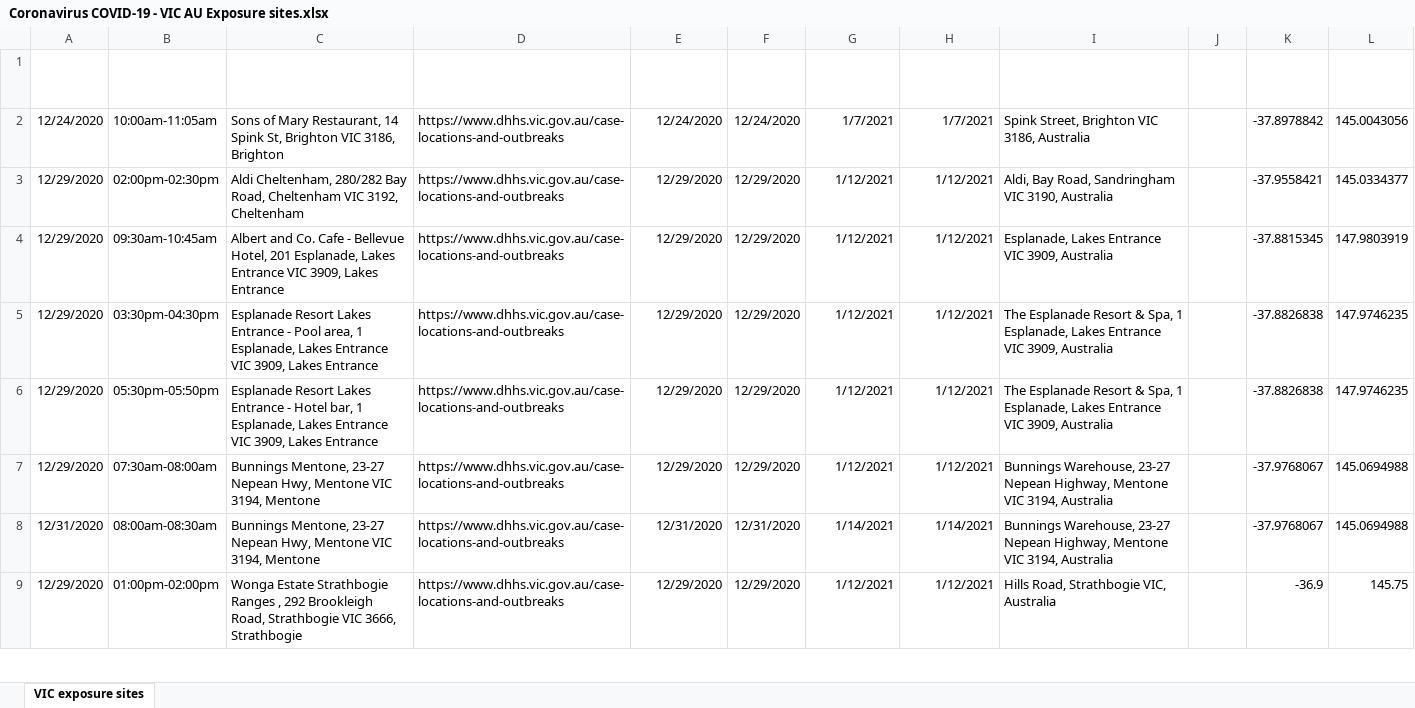
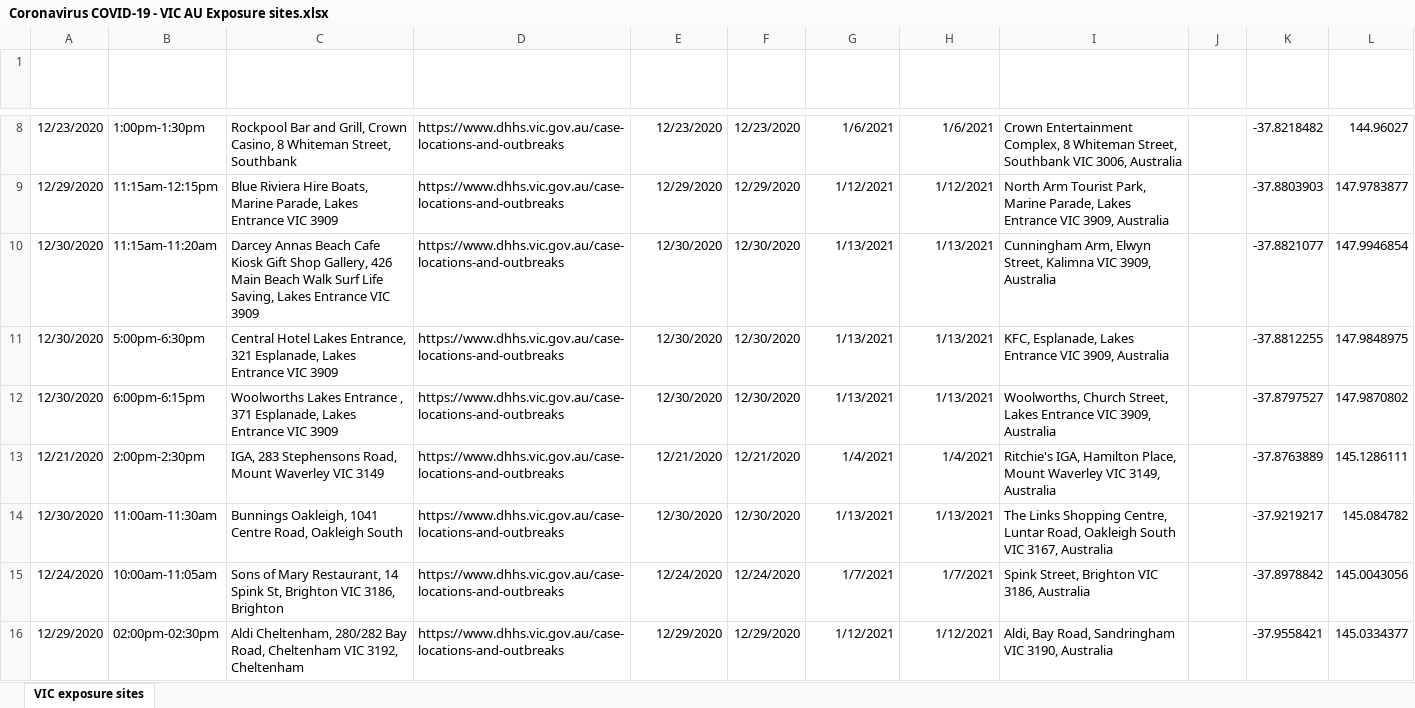
Before and after one commit to Mike-Honey/covid-19-vic-au, an Excel workbook: Coronavirus COVID-19 - VIC AU Exposure sites.xlsx, sheet VIC exposure sites, drawn as a sheet; only a part is shown, gaps mark what is left out; the shorter side is filled out with more unchanged rows; values as stored, in another font and other column widths than the file's, no borders; table styles not drawn; the diff covers the shown part only; the diff names each change by its address in the sheet, - before the commit and + after, or states it on an @@ line.

```diff
--- a/Coronavirus COVID-19 - VIC AU Exposure sites.xlsx (sheet VIC exposure sites)
+++ b/Coronavirus COVID-19 - VIC AU Exposure sites.xlsx (sheet VIC exposure sites)
+row 8: 12/23/2020 | 1:00pm-1:30pm | Rockpool Bar and Grill, Crown Casino, 8 Whiteman Street, Southbank | https://www.dhhs.vic.gov.au/case-locations-and-outbreaks | 12/23/2020 | 12/23/2020 | 1/6/2021 | 1/6/2021 | Crown Entertainment Complex, 8 Whiteman Street, Southbank VIC 3006, Australia |  | -37.8218482 | 144.96027
+row 9: 12/29/2020 | 11:15am-12:15pm | Blue Riviera Hire Boats, Marine Parade, Lakes Entrance VIC 3909 | https://www.dhhs.vic.gov.au/case-locations-and-outbreaks | 12/29/2020 | 12/29/2020 | 1/12/2021 | 1/12/2021 | North Arm Tourist Park, Marine Parade, Lakes Entrance VIC 3909, Australia |  | -37.8803903 | 147.9783877
+row 10: 12/30/2020 | 11:15am-11:20am | Darcey Annas Beach Cafe Kiosk Gift Shop Gallery, 426 Main Beach Walk Surf Life Saving, Lakes Entrance VIC 3909 | https://www.dhhs.vic.gov.au/case-locations-and-outbreaks | 12/30/2020 | 12/30/2020 | 1/13/2021 | 1/13/2021 | Cunningham Arm, Elwyn Street, Kalimna VIC 3909, Australia |  | -37.8821077 | 147.9946854
+row 11: 12/30/2020 | 5:00pm-6:30pm | Central Hotel Lakes Entrance, 321 Esplanade, Lakes Entrance VIC 3909 | https://www.dhhs.vic.gov.au/case-locations-and-outbreaks | 12/30/2020 | 12/30/2020 | 1/13/2021 | 1/13/2021 | KFC, Esplanade, Lakes Entrance VIC 3909, Australia |  | -37.8812255 | 147.9848975
+row 12: 12/30/2020 | 6:00pm-6:15pm | Woolworths Lakes Entrance , 371 Esplanade, Lakes Entrance VIC 3909 | https://www.dhhs.vic.gov.au/case-locations-and-outbreaks | 12/30/2020 | 12/30/2020 | 1/13/2021 | 1/13/2021 | Woolworths, Church Street, Lakes Entrance VIC 3909, Australia |  | -37.8797527 | 147.9870802
+row 13: 12/21/2020 | 2:00pm-2:30pm | IGA, 283 Stephensons Road, Mount Waverley VIC 3149 | https://www.dhhs.vic.gov.au/case-locations-and-outbreaks | 12/21/2020 | 12/21/2020 | 1/4/2021 | 1/4/2021 | Ritchie's IGA, Hamilton Place, Mount Waverley VIC 3149, Australia |  | -37.8763889 | 145.1286111
+row 14: 12/30/2020 | 11:00am-11:30am | Bunnings Oakleigh, 1041 Centre Road, Oakleigh South | https://www.dhhs.vic.gov.au/case-locations-and-outbreaks | 12/30/2020 | 12/30/2020 | 1/13/2021 | 1/13/2021 | The Links Shopping Centre, Luntar Road, Oakleigh South VIC 3167, Australia |  | -37.9219217 | 145.084782
```
Also changed, not shown: 6 added rows and 6 edited cells elsewhere in this sheet, Coronavirus COVID-19 - VIC AU Exposure sites LGA.xlsx, case-locations-and-outbreaks_case-alerts--public-exposure-sites_0.xlsx, 8 other files.
